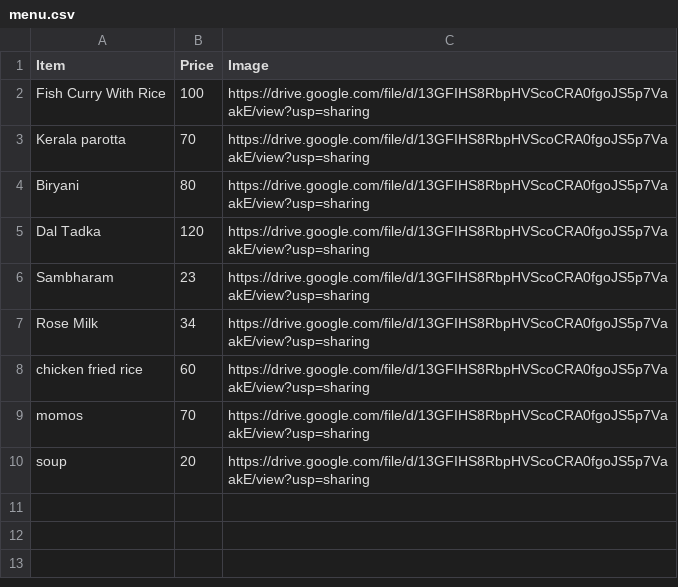
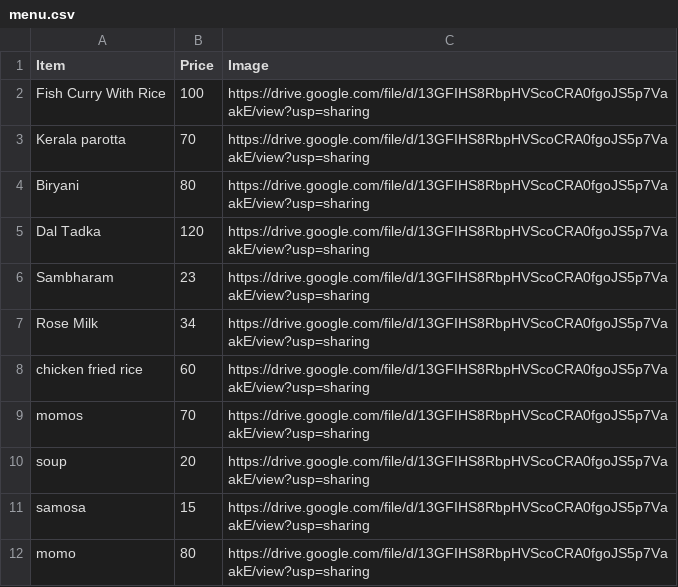
Before and after one commit to campus000/payment-app, a CSV file: menu.csv, drawn as a sheet.

Commit message:
Update menu.csv

```diff
--- a/menu.csv
+++ b/menu.csv
@@ -10 +10,3 @@ momos,70,https://drive.google.com/file/d/13GFIHS8RbpHVScoCRA0fgoJS5p7VaakE/view?
 soup,20,https://drive.google.com/file/d/13GFIHS8RbpHVScoCRA0fgoJS5p7VaakE/view?usp=sharing
+samosa,15,https://drive.google.com/file/d/13GFIHS8RbpHVScoCRA0fgoJS5p7VaakE/view?usp=sharing
+momo,80,https://drive.google.com/file/d/13GFIHS8RbpHVScoCRA0fgoJS5p7VaakE/view?usp=sharing
```
